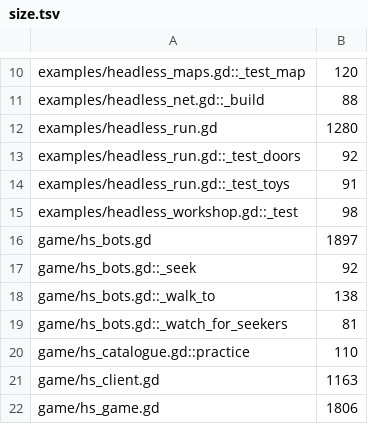
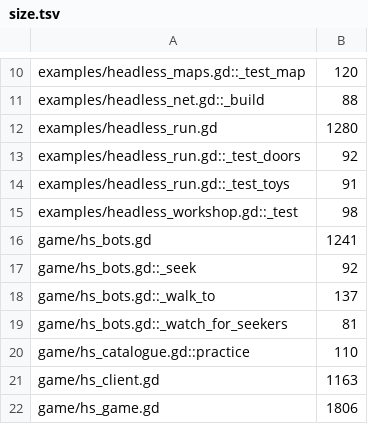
Before and after one commit to zees-games/game-hide-n-seek, a TSV file: ci/efficiency/size.tsv, drawn as a sheet; only a part is shown, gaps mark what is left out.

```diff
--- a/ci/efficiency/size.tsv
+++ b/ci/efficiency/size.tsv
@@ -15,5 +15,5 @@ examples/headless_run.gd::_test_toys	91
 examples/headless_workshop.gd::_test	98
-game/hs_bots.gd	1897
+game/hs_bots.gd	1241
 game/hs_bots.gd::_seek	92
-game/hs_bots.gd::_walk_to	138
+game/hs_bots.gd::_walk_to	137
 game/hs_bots.gd::_watch_for_seekers	81
```
Also changed, not shown: 5 other files.
